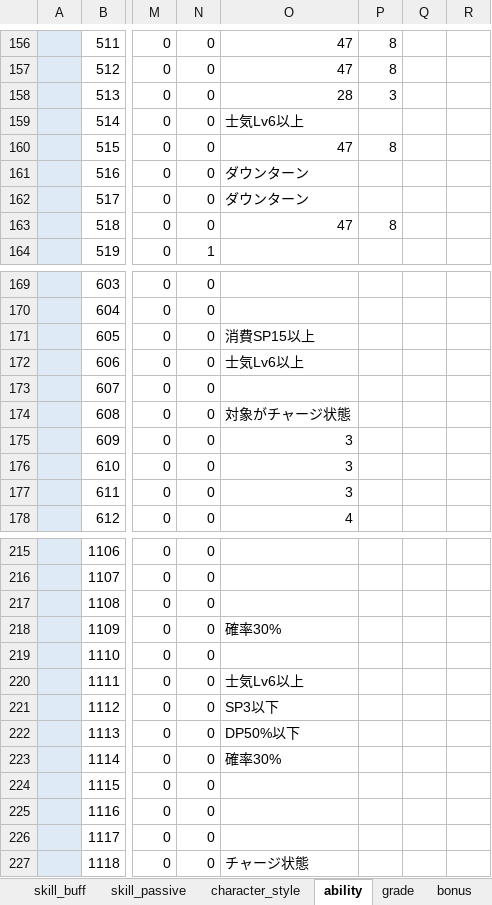
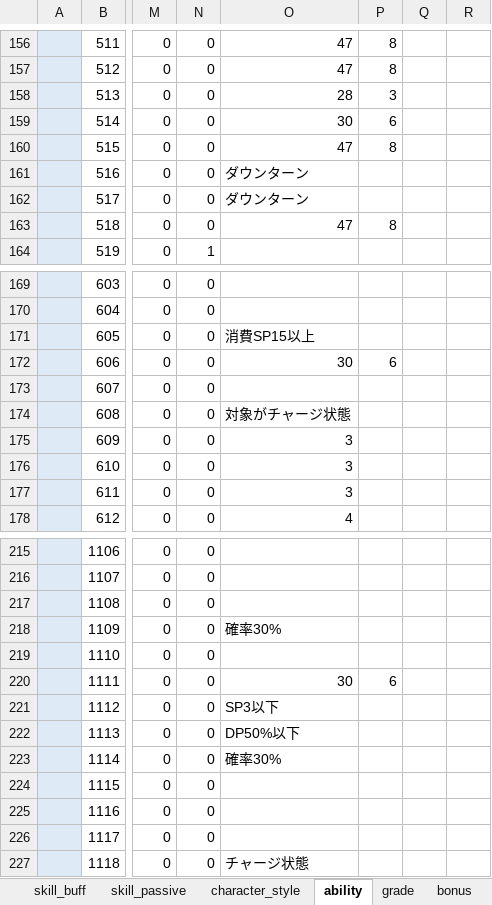
Before and after one commit to reliruleru00/hevburn, an Excel workbook: postgres.xlsm, sheet ability, drawn as a sheet; only a part is shown, gaps mark what is left out; values as stored, in another font and other column widths than the file's, no borders; charts and pictures not drawn; the diff names each change by its address in the sheet, - before the commit and + after, or states it on an @@ line.

```diff
--- a/postgres.xlsm (sheet ability)
+++ b/postgres.xlsm (sheet ability)
-O159: 士気Lv6以上
+O159: 30
-P159: (empty)
+P159: 6
-O172: 士気Lv6以上
+O172: 30
-P172: (empty)
+P172: 6
-O220: 士気Lv6以上
+O220: 30
-P220: (empty)
+P220: 6
```
Also changed, not shown: 3 other files.
